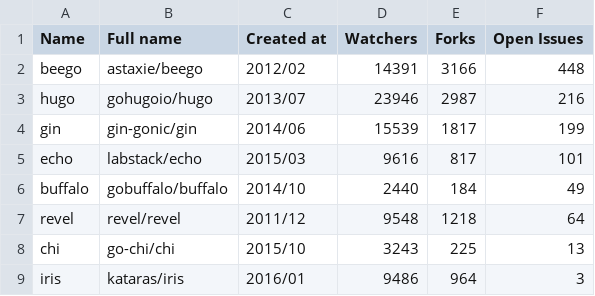
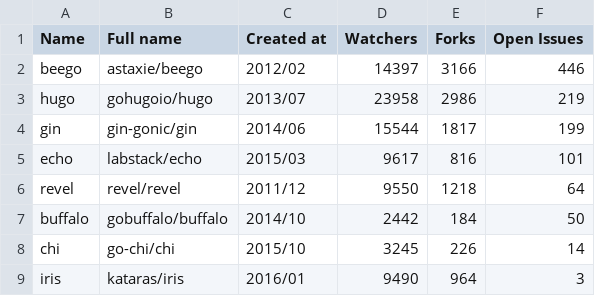
Before and after one commit to fedir/ghstat, a CSV file: result.csv, drawn as a sheet.

Commit message:
Statistics update

```diff
--- a/result.csv
+++ b/result.csv
@@ -1,9 +1,9 @@
 Name,Full name,Created at,Watchers,Forks,Open Issues
-beego,astaxie/beego,2012/02,14391,3166,448
-hugo,gohugoio/hugo,2013/07,23946,2987,216
-gin,gin-gonic/gin,2014/06,15539,1817,199
-echo,labstack/echo,2015/03,9616,817,101
-buffalo,gobuffalo/buffalo,2014/10,2440,184,49
-revel,revel/revel,2011/12,9548,1218,64
-chi,go-chi/chi,2015/10,3243,225,13
-iris,kataras/iris,2016/01,9486,964,3
+beego,astaxie/beego,2012/02,14397,3166,446
+hugo,gohugoio/hugo,2013/07,23958,2986,219
+gin,gin-gonic/gin,2014/06,15544,1817,199
+echo,labstack/echo,2015/03,9617,816,101
+revel,revel/revel,2011/12,9550,1218,64
+buffalo,gobuffalo/buffalo,2014/10,2442,184,50
+chi,go-chi/chi,2015/10,3245,226,14
+iris,kataras/iris,2016/01,9490,964,3
```
